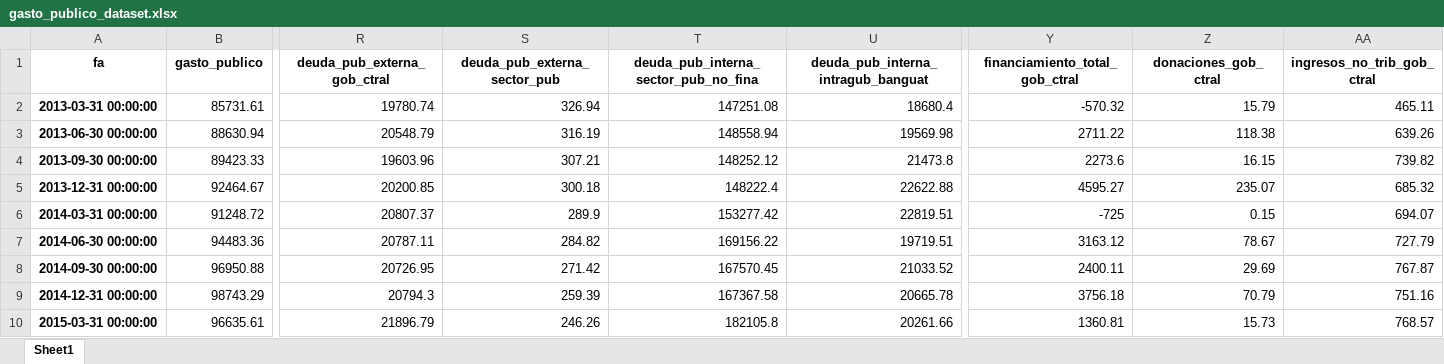
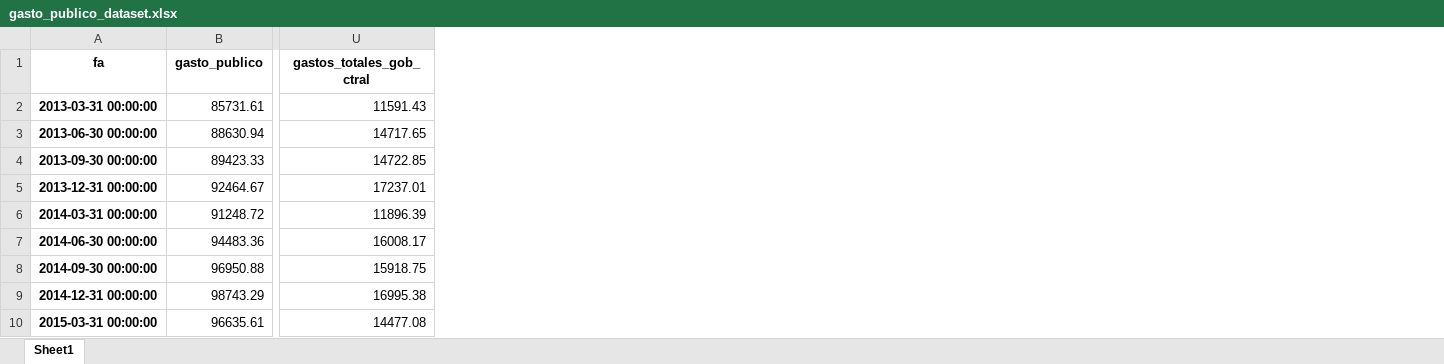
Before and after one commit to roolzpolo/papd-proyecto-final, an Excel workbook: data/output/datasets/gasto_publico_dataset.xlsx, sheet Sheet1, drawn as a sheet; only a part is shown, gaps mark what is left out; values as stored, in another font and other column widths than the file's, no borders; removed rows and columns are numbered as before the commit, all else as after; the diff names each change by its address in the sheet, - before the commit and + after, or states it on an @@ line.

Commit message:
cambios metadata. (me quedo con la data completa)

```diff
--- a/data/output/datasets/gasto_publico_dataset.xlsx (sheet Sheet1)
+++ b/data/output/datasets/gasto_publico_dataset.xlsx (sheet Sheet1)
-column R (deuda_pub_externa_gob_ctral), rows 2-10: 19780.74 | 20548.79 | 19603.96 | 20200.85 | 20807.37 | 20787.11 | 20726.95 | 20794.3 | 21896.79
-column S (deuda_pub_externa_sector_pub), rows 2-10: 326.94 | 316.19 | 307.21 | 300.18 | 289.9 | 284.82 | 271.42 | 259.39 | 246.26
-column T, rows 1-10: deuda_pub_interna_sector_pub_no_fina | 147251.08 | 148558.94 | 148252.12 | 148222.4 | 153277.42 | 169156.22 | 167570.45 | 167367.58 | 182105.8
-column U, rows 1-10: deuda_pub_interna_intragub_banguat | 18680.4 | 19569.98 | 21473.8 | 22622.88 | 22819.51 | 19719.51 | 21033.52 | 20665.78 | 20261.66
-column Y (financiamiento_total_gob_ctral), rows 2-10: -570.32 | 2711.22 | 2273.6 | 4595.27 | -725 | 3163.12 | 2400.11 | 3756.18 | 1360.81
-column Z (donaciones_gob_ctral), rows 2-10: 15.79 | 118.38 | 16.15 | 235.07 | 0.15 | 78.67 | 29.69 | 70.79 | 15.73
-column AA (ingresos_no_trib_gob_ctral), rows 2-10: 465.11 | 639.26 | 739.82 | 685.32 | 694.07 | 727.79 | 767.87 | 751.16 | 768.57
+column U (gastos_totales_gob_ctral), rows 2-10: 11591.43 | 14717.65 | 14722.85 | 17237.01 | 11896.39 | 16008.17 | 15918.75 | 16995.38 | 14477.08
```
Also changed, not shown: data/output/predictions/y_test_gasto_publico.xlsx, data/output/tables/gasto_publico.xlsx, 3 other files.
